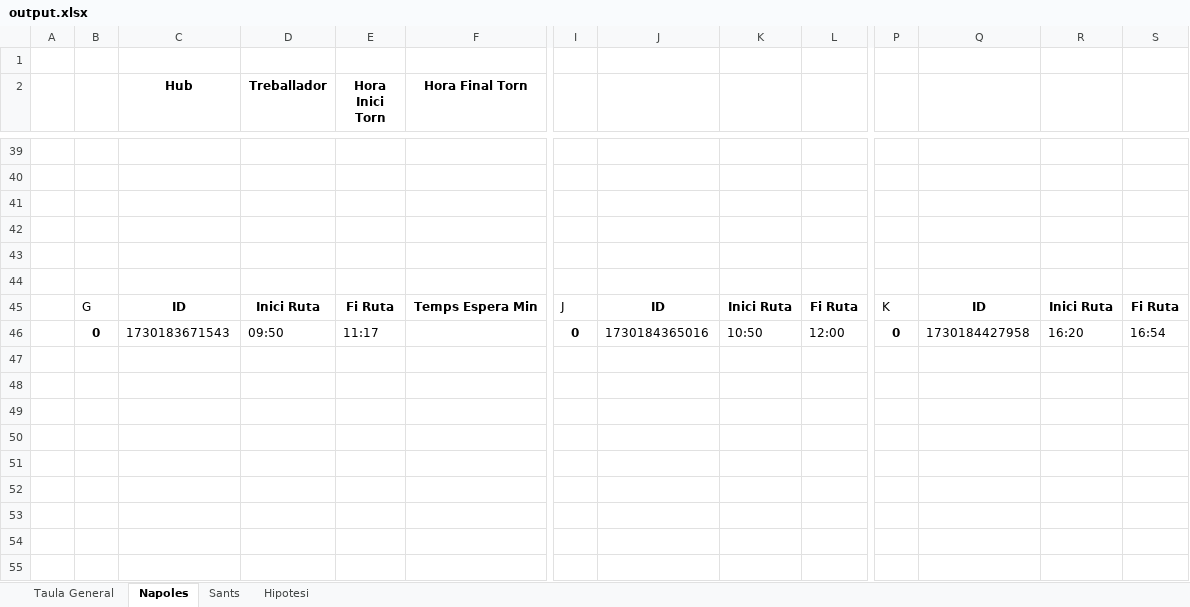
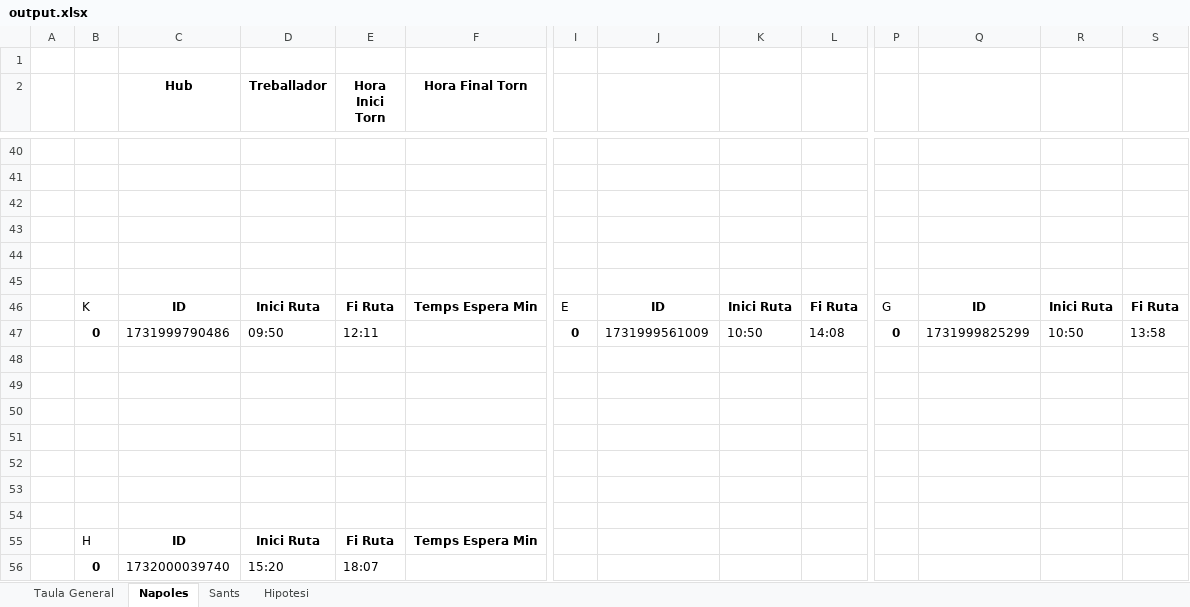
Before and after one commit to Nilpomarol/CargoBiciHorario, an Excel workbook: output.xlsx, sheet Napoles, drawn as a sheet; only a part is shown, gaps mark what is left out; values as stored, in another font and other column widths than the file's, no borders; addresses are those after the commit; rows hold the shown columns only; the diff covers the shown part only; the diff names each change by its address in the sheet, - before the commit and + after, or states it on an @@ line.

```diff
--- a/output.xlsx (sheet Napoles)
+++ b/output.xlsx (sheet Napoles)
-B46: G
+B46: K
-I46: J
+I46: E
-P46: K
+P46: G
+row 47:  | 0 | 1731999790486 | 09:50 | 12:11 |  | 0 | 1731999561009 | 10:50 | 14:08 | 0 | 1731999825299 | 10:50 | 13:58
-row 48:  | 0 | 1730183671543 | 09:50 | 11:17 |  | 0 | 1730184365016 | 10:50 | 12:00 | 0 | 1730184427958 | 16:20 | 16:54
+row 48: (empty)
+row 49: (empty)
+row 50: (empty)
+row 51: (empty)
+row 52: (empty)
+row 53: (empty)
+row 54: (empty)
+row 55:  | H | ID | Inici Ruta | Fi Ruta | Temps Espera Min
+row 56:  | 0 | 1732000039740 | 15:20 | 18:07
```
Also changed, not shown: 10 added rows, 9 removed rows and 44 edited cells elsewhere in this sheet, sheet Taula General, sheet Sants, 1 other file.
